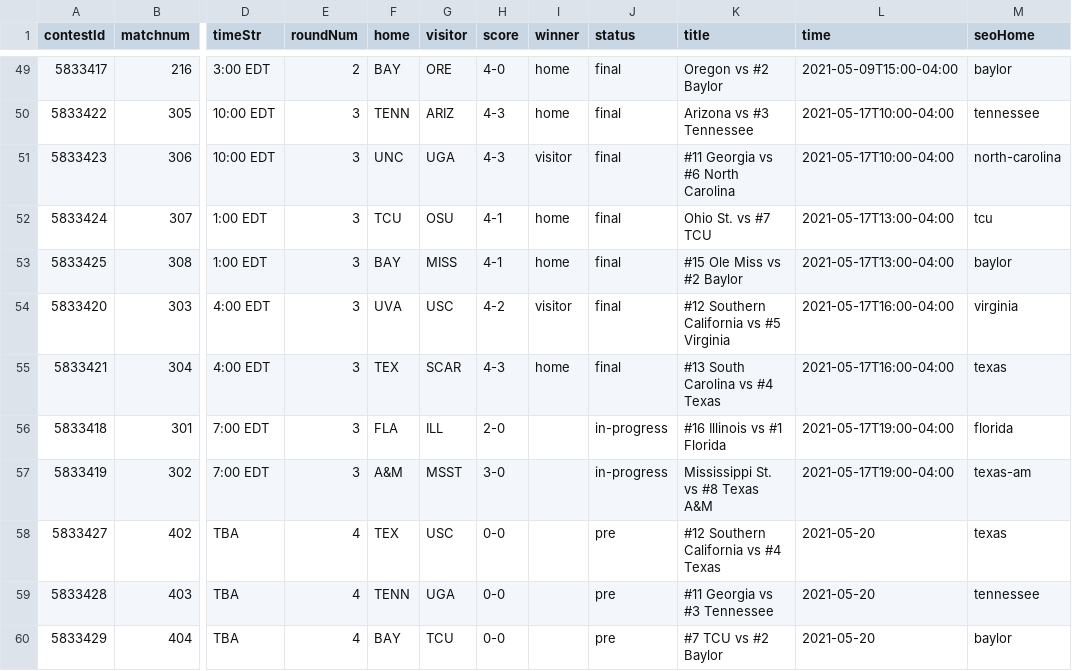
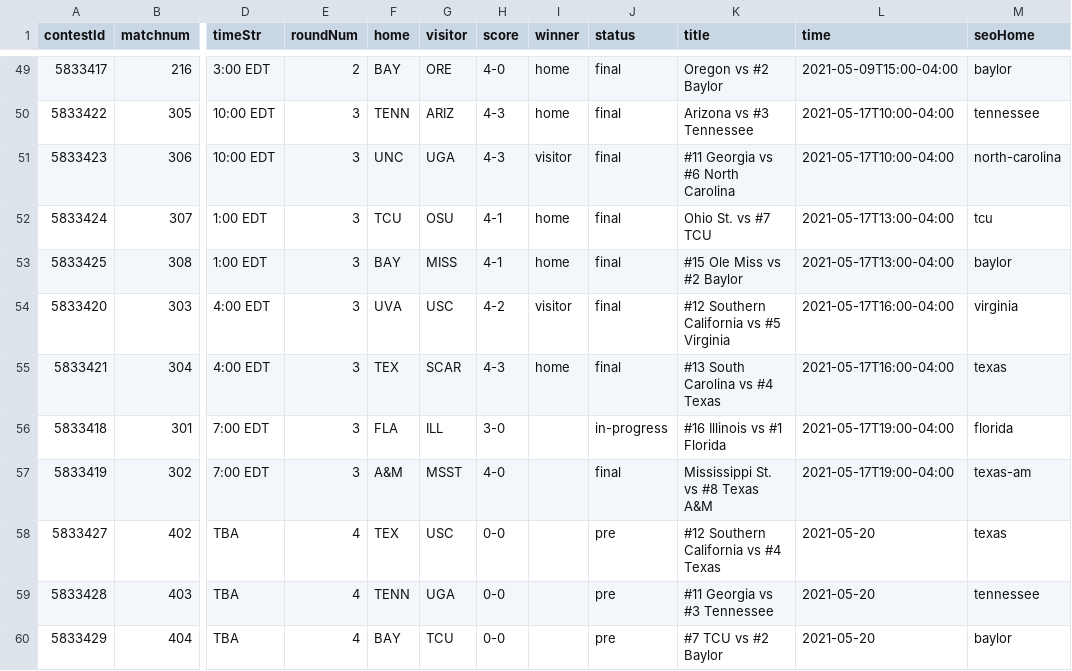
Before and after one commit to slam10s/may-madness, a TSV file: data/2020-21/ncaam/schedule.tsv, drawn as a sheet; only a part is shown, gaps mark what is left out; the diff names each change by its address in the sheet, - before the commit and + after, or states it on an @@ line.

```diff
--- a/data/2020-21/ncaam/schedule.tsv
+++ b/data/2020-21/ncaam/schedule.tsv
-H56 (score): 2-0
+H56 (score): 3-0
-H57 (score): 3-0
+H57 (score): 4-0
-J57 (status): in-progress
+J57 (status): final
```
Also changed, not shown: data/2020-21/ncaam/scores.tsv, data/2020-21/schedule/05-17.tsv, 3 other files.
